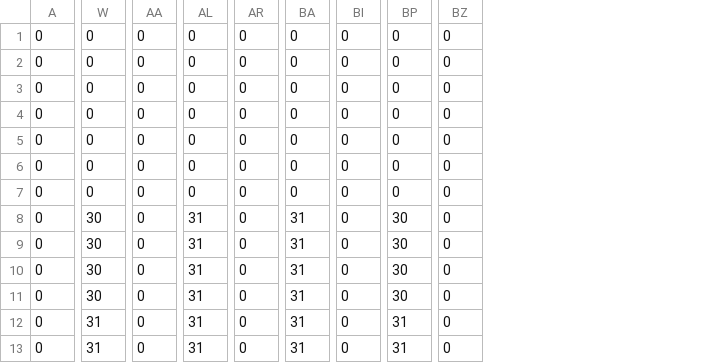
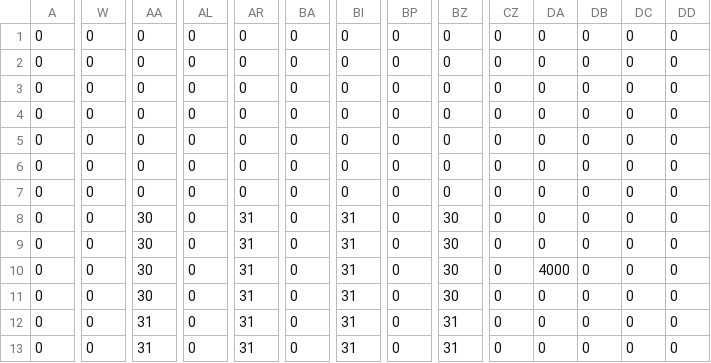
Before and after one commit to HorigomeSota/GffGame, a CSV file: Assets/StreamingAssets/Endless/Endless05.csv, drawn as a sheet; only a part is shown, gaps mark what is left out; the diff covers the shown part only; the diff names each change by its address in the sheet, - before the commit and + after, or states it on an @@ line.

```diff
--- a/Assets/StreamingAssets/Endless/Endless05.csv
+++ b/Assets/StreamingAssets/Endless/Endless05.csv
+column CZ, rows 1-13: all 0
+column DA, rows 1-13: 0 | 0 | 0 | 0 | 0 | 0 | 0 | 0 | 0 | 4000 | 0 | 0 | 0
+column DB, rows 1-13: all 0
+column DC, rows 1-13: all 0
+column DD, rows 1-13: all 0
-W8:W11: 30
+W8:W11: 0
-AA8:AA11: 0
+AA8:AA11: 30
-AL8:AL13: 31
+AL8:AL13: 0
-AR8:AR13: 0
+AR8:AR13: 31
-BA8:BA13: 31
+BA8:BA13: 0
-BI8:BI13: 0
+BI8:BI13: 31
-BP8:BP11: 30
+BP8:BP11: 0
-BZ8:BZ11: 0
+BZ8:BZ11: 30
-W12:W13: 31
+W12:W13: 0
-AA12:AA13: 0
+AA12:AA13: 31
-BP12:BP13: 31
+BP12:BP13: 0
-BZ12:BZ13: 0
+BZ12:BZ13: 31
```
Also changed, not shown: 5 added columns and 59 edited cells elsewhere in this file, Assets/StreamingAssets/Endless/Endless01.csv, Assets/StreamingAssets/Endless/Endless02.csv, 15 other files.
